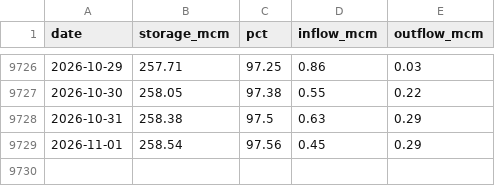
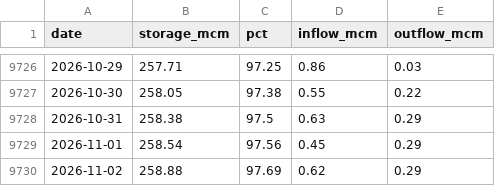
Before and after one commit to jonnyvector/mae-ngat-tube-calendar, a CSV file: data/rid_daily.csv, drawn as a sheet; only a part is shown, gaps mark what is left out.

Commit message:
Data update 2026-11-02

```diff
--- a/data/rid_daily.csv
+++ b/data/rid_daily.csv
@@ -9729 +9729,2 @@ date,storage_mcm,pct,inflow_mcm,outflow_mcm
 2026-11-01,258.54,97.56,0.45,0.29
+2026-11-02,258.88,97.69,0.62,0.29
```
Also changed, not shown: data/weather_daily.csv, 1 other file.
